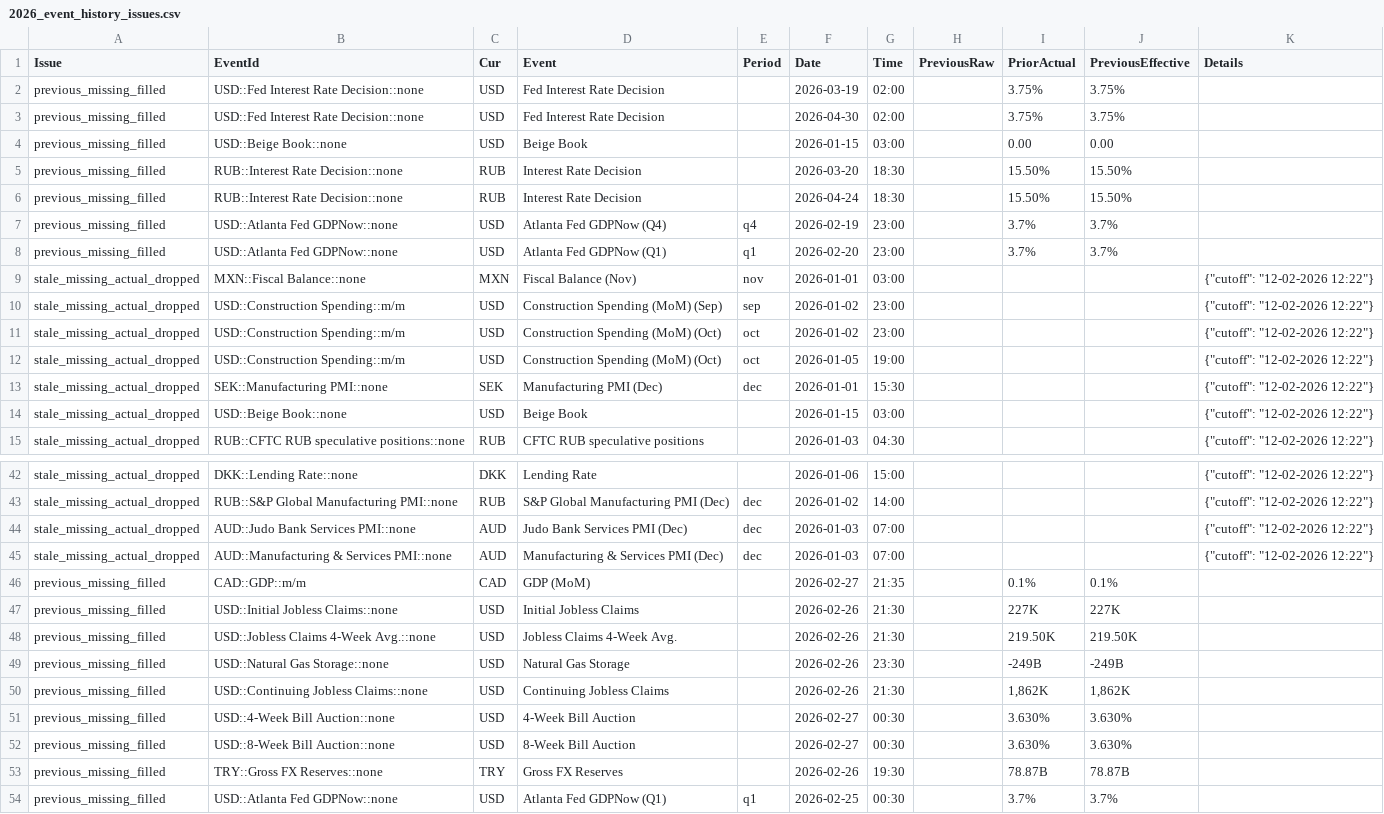
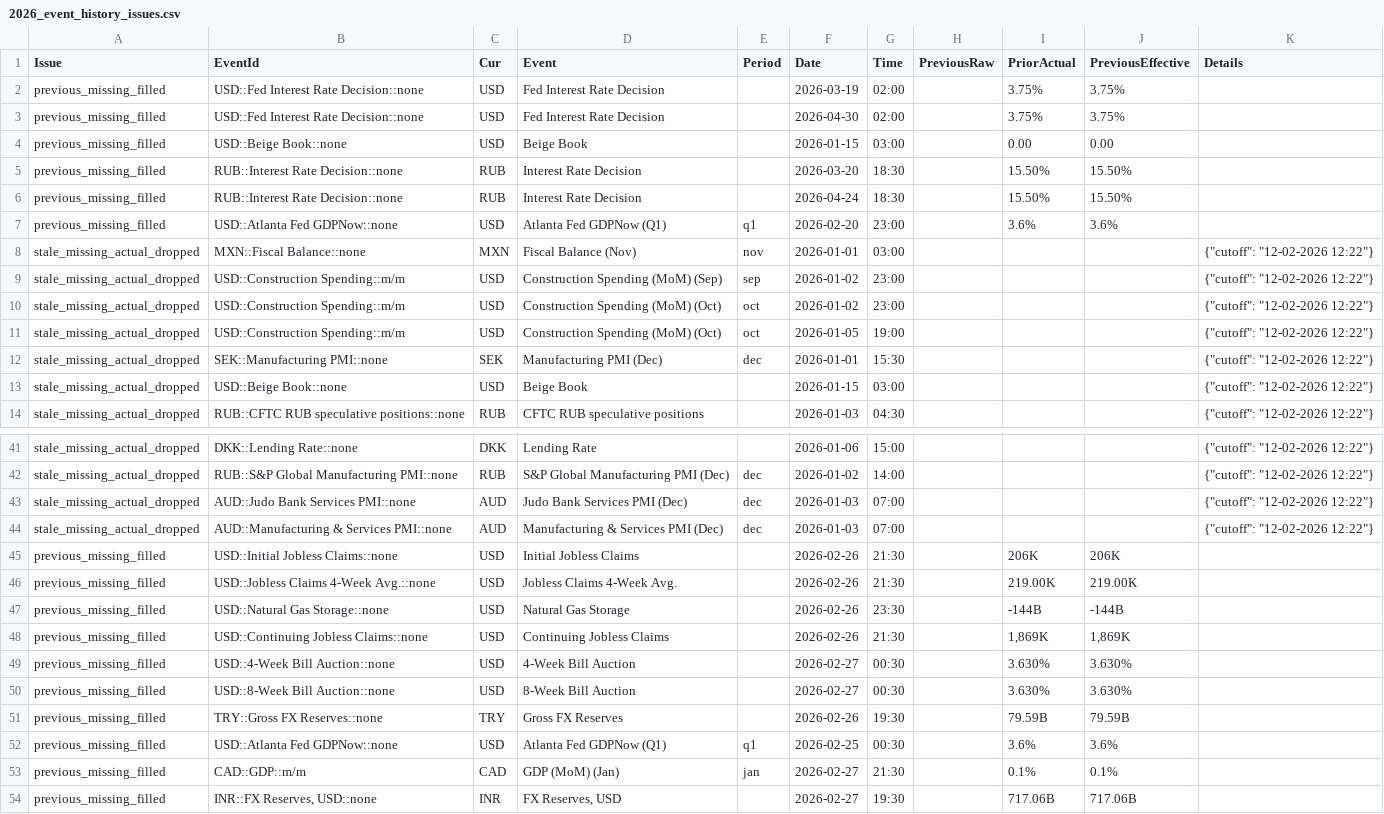
Before and after one commit to yiyousiow000814/XAUUSD-Calendar-Agent, a CSV file: data/event_history_index/2026_event_history_issues.csv, drawn as a sheet; only a part is shown, gaps mark what is left out.

```diff
--- a/data/event_history_index/2026_event_history_issues.csv
+++ b/data/event_history_index/2026_event_history_issues.csv
@@ -6,4 +6,3 @@ previous_missing_filled,RUB::Interest Rate Decision::none,RUB,Interest Rate Deci
 previous_missing_filled,RUB::Interest Rate Decision::none,RUB,Interest Rate Decision,,2026-04-24,18:30,,15.50%,15.50%,
-previous_missing_filled,USD::Atlanta Fed GDPNow::none,USD,Atlanta Fed GDPNow  (Q4),q4,2026-02-19,23:00,,3.7%,3.7%,
-previous_missing_filled,USD::Atlanta Fed GDPNow::none,USD,Atlanta Fed GDPNow  (Q1),q1,2026-02-20,23:00,,3.7%,3.7%,
+previous_missing_filled,USD::Atlanta Fed GDPNow::none,USD,Atlanta Fed GDPNow  (Q1),q1,2026-02-20,23:00,,3.6%,3.6%,
 stale_missing_actual_dropped,MXN::Fiscal Balance::none,MXN,Fiscal Balance  (Nov),nov,2026-01-01,03:00,,,,"{""cutoff"": ""12-02-2026 12:22""}"
@@ -45,10 +44,11 @@ stale_missing_actual_dropped,AUD::Judo Bank Services PMI::none,AUD,Judo Bank Ser
 stale_missing_actual_dropped,AUD::Manufacturing & Services PMI::none,AUD,Manufacturing & Services PMI  (Dec),dec,2026-01-03,07:00,,,,"{""cutoff"": ""12-02-2026 12:22""}"
-previous_missing_filled,CAD::GDP::m/m,CAD,GDP (MoM),,2026-02-27,21:35,,0.1%,0.1%,
-previous_missing_filled,USD::Initial Jobless Claims::none,USD,Initial Jobless Claims,,2026-02-26,21:30,,227K,227K,
-previous_missing_filled,USD::Jobless Claims 4-Week Avg.::none,USD,Jobless Claims 4-Week Avg.,,2026-02-26,21:30,,219.50K,219.50K,
-previous_missing_filled,USD::Natural Gas Storage::none,USD,Natural Gas Storage,,2026-02-26,23:30,,-249B,-249B,
-previous_missing_filled,USD::Continuing Jobless Claims::none,USD,Continuing Jobless Claims,,2026-02-26,21:30,,"1,862K","1,862K",
+previous_missing_filled,USD::Initial Jobless Claims::none,USD,Initial Jobless Claims,,2026-02-26,21:30,,206K,206K,
+previous_missing_filled,USD::Jobless Claims 4-Week Avg.::none,USD,Jobless Claims 4-Week Avg.,,2026-02-26,21:30,,219.00K,219.00K,
+previous_missing_filled,USD::Natural Gas Storage::none,USD,Natural Gas Storage,,2026-02-26,23:30,,-144B,-144B,
+previous_missing_filled,USD::Continuing Jobless Claims::none,USD,Continuing Jobless Claims,,2026-02-26,21:30,,"1,869K","1,869K",
 previous_missing_filled,USD::4-Week Bill Auction::none,USD,4-Week Bill Auction,,2026-02-27,00:30,,3.630%,3.630%,
 previous_missing_filled,USD::8-Week Bill Auction::none,USD,8-Week Bill Auction,,2026-02-27,00:30,,3.630%,3.630%,
-previous_missing_filled,TRY::Gross FX Reserves::none,TRY,Gross FX Reserves,,2026-02-26,19:30,,78.87B,78.87B,
-previous_missing_filled,USD::Atlanta Fed GDPNow::none,USD,Atlanta Fed GDPNow  (Q1),q1,2026-02-25,00:30,,3.7%,3.7%,
+previous_missing_filled,TRY::Gross FX Reserves::none,TRY,Gross FX Reserves,,2026-02-26,19:30,,79.59B,79.59B,
+previous_missing_filled,USD::Atlanta Fed GDPNow::none,USD,Atlanta Fed GDPNow  (Q1),q1,2026-02-25,00:30,,3.6%,3.6%,
+previous_missing_filled,CAD::GDP::m/m,CAD,GDP (MoM)  (Jan),jan,2026-02-27,21:30,,0.1%,0.1%,
+previous_missing_filled,"INR::FX Reserves, USD::none",INR,"FX Reserves, USD",,2026-02-27,19:30,,717.06B,717.06B,
```
Also changed, not shown: data/event_history_index/2026_event_history_index.csv, data/event_history_index/2026_event_history_issues_solved.csv, 7 other files.
